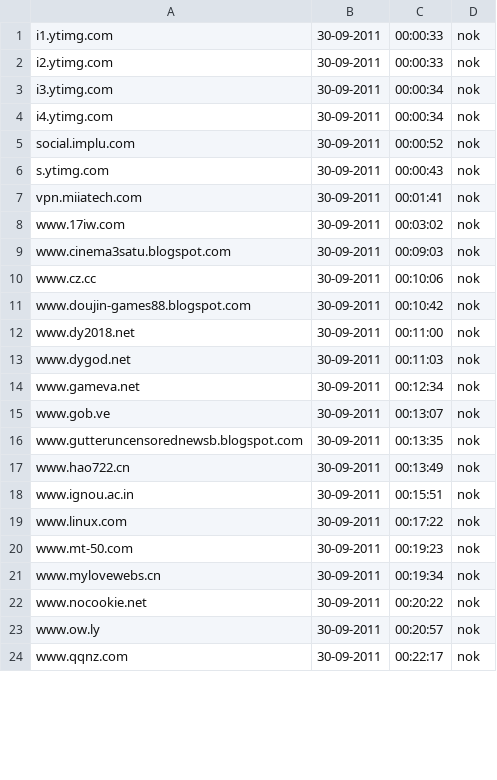
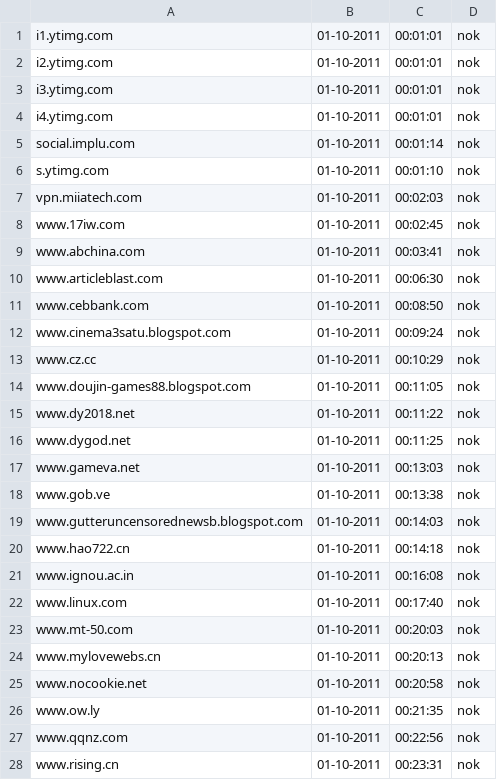
Before and after one commit to Tuinslak/GFW-URL-checker, a CSV file: testResults/be/results_nok.csv, drawn as a sheet; only a part is shown; the diff covers the shown part only.

```diff
--- a/testResults/be/results_nok.csv
+++ b/testResults/be/results_nok.csv
@@ -1,24 +1,28 @@
-i1.ytimg.com,30-09-2011,00:00:33,nok
-i2.ytimg.com,30-09-2011,00:00:33,nok
-i3.ytimg.com,30-09-2011,00:00:34,nok
-i4.ytimg.com,30-09-2011,00:00:34,nok
-social.implu.com,30-09-2011,00:00:52,nok
-s.ytimg.com,30-09-2011,00:00:43,nok
-vpn.miiatech.com,30-09-2011,00:01:41,nok
-www.17iw.com,30-09-2011,00:03:02,nok
-www.cinema3satu.blogspot.com,30-09-2011,00:09:03,nok
-www.cz.cc,30-09-2011,00:10:06,nok
-www.doujin-games88.blogspot.com,30-09-2011,00:10:42,nok
-www.dy2018.net,30-09-2011,00:11:00,nok
-www.dygod.net,30-09-2011,00:11:03,nok
-www.gameva.net,30-09-2011,00:12:34,nok
-www.gob.ve,30-09-2011,00:13:07,nok
-www.gutteruncensorednewsb.blogspot.com,30-09-2011,00:13:35,nok
-www.hao722.cn,30-09-2011,00:13:49,nok
-www.ignou.ac.in,30-09-2011,00:15:51,nok
-www.linux.com,30-09-2011,00:17:22,nok
-www.mt-50.com,30-09-2011,00:19:23,nok
-www.mylovewebs.cn,30-09-2011,00:19:34,nok
-www.nocookie.net,30-09-2011,00:20:22,nok
-www.ow.ly,30-09-2011,00:20:57,nok
-www.qqnz.com,30-09-2011,00:22:17,nok
+i1.ytimg.com,01-10-2011,00:01:01,nok
+i2.ytimg.com,01-10-2011,00:01:01,nok
+i3.ytimg.com,01-10-2011,00:01:01,nok
+i4.ytimg.com,01-10-2011,00:01:01,nok
+social.implu.com,01-10-2011,00:01:14,nok
+s.ytimg.com,01-10-2011,00:01:10,nok
+vpn.miiatech.com,01-10-2011,00:02:03,nok
+www.17iw.com,01-10-2011,00:02:45,nok
+www.abchina.com,01-10-2011,00:03:41,nok
+www.articleblast.com,01-10-2011,00:06:30,nok
+www.cebbank.com,01-10-2011,00:08:50,nok
+www.cinema3satu.blogspot.com,01-10-2011,00:09:24,nok
+www.cz.cc,01-10-2011,00:10:29,nok
+www.doujin-games88.blogspot.com,01-10-2011,00:11:05,nok
+www.dy2018.net,01-10-2011,00:11:22,nok
+www.dygod.net,01-10-2011,00:11:25,nok
+www.gameva.net,01-10-2011,00:13:03,nok
+www.gob.ve,01-10-2011,00:13:38,nok
+www.gutteruncensorednewsb.blogspot.com,01-10-2011,00:14:03,nok
+www.hao722.cn,01-10-2011,00:14:18,nok
+www.ignou.ac.in,01-10-2011,00:16:08,nok
+www.linux.com,01-10-2011,00:17:40,nok
+www.mt-50.com,01-10-2011,00:20:03,nok
+www.mylovewebs.cn,01-10-2011,00:20:13,nok
+www.nocookie.net,01-10-2011,00:20:58,nok
+www.ow.ly,01-10-2011,00:21:35,nok
+www.qqnz.com,01-10-2011,00:22:56,nok
+www.rising.cn,01-10-2011,00:23:31,nok
```
Also changed, not shown: 2 added rows and 14 edited cells elsewhere in this file, testResults/be/results.csv, testResults/be/results_ok.csv.
